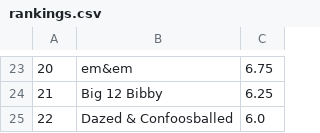
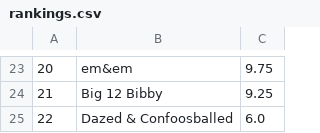
Before and after one commit to jorodo/jorodo.github.io, a CSV file: bowl_pool/2023-2024/rankings.csv, drawn as a sheet; only a part is shown, gaps mark what is left out; the diff covers the shown part only; the diff names each change by its address in the sheet, - before the commit and + after, or states it on an @@ line.

```diff
--- a/bowl_pool/2023-2024/rankings.csv
+++ b/bowl_pool/2023-2024/rankings.csv
-C23: 6.75
+C23: 9.75
-C24: 6.25
+C24: 9.25
```
Also changed, not shown: 6 added rows, 6 removed rows and 20 edited cells elsewhere in this file, bowl_pool/2023-2024/results.csv, 14 other files.
